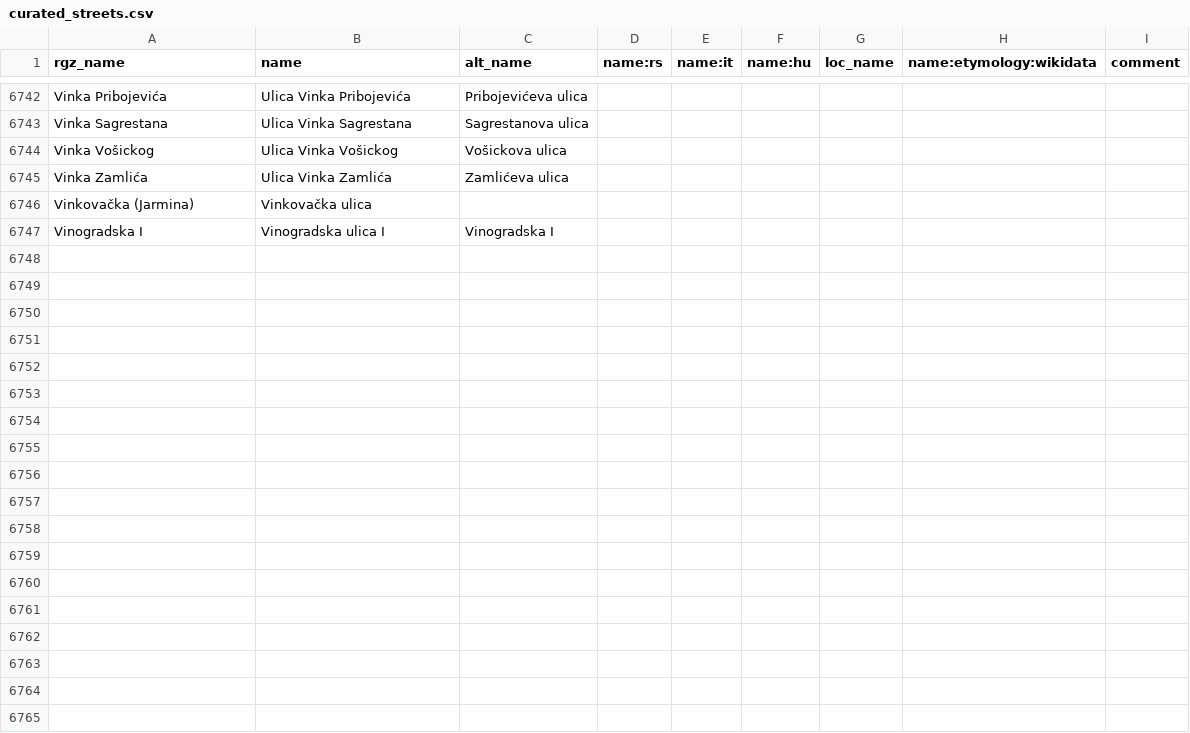
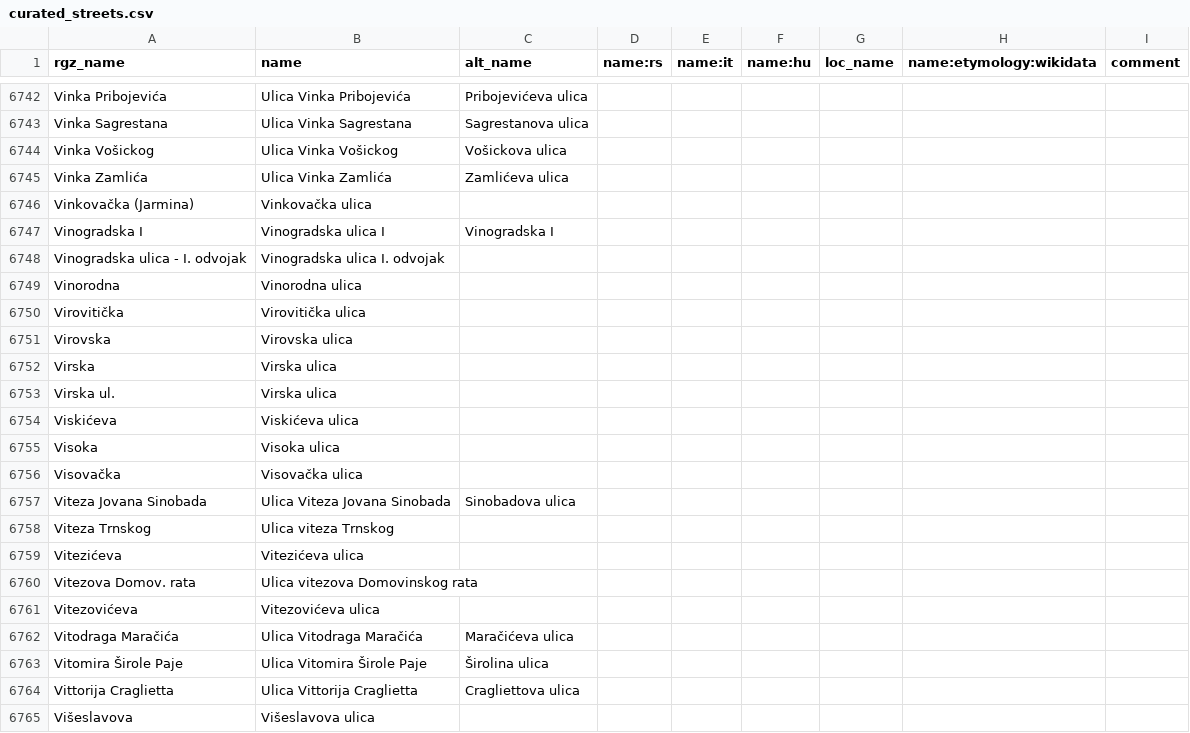
Before and after one commit to osm-hr/adresniregistar-ispravci, a CSV file: curated_streets.csv, drawn as a sheet; only a part is shown, gaps mark what is left out.

Commit message:
Do Višeslava

```diff
--- a/curated_streets.csv
+++ b/curated_streets.csv
@@ -6747 +6747,19 @@ Vinkovačka (Jarmina),Vinkovačka ulica,,,,,,,
 Vinogradska I,Vinogradska ulica I,Vinogradska I,,,,,,
+Vinogradska ulica - I. odvojak,Vinogradska ulica I. odvojak,,,,,,,
+Vinorodna,Vinorodna ulica,,,,,,,
+Virovitička,Virovitička ulica,,,,,,,
+Virovska,Virovska ulica,,,,,,,
+Virska,Virska ulica,,,,,,,
+Virska ul.,Virska ulica,,,,,,,
+Viskićeva,Viskićeva ulica,,,,,,,
+Visoka,Visoka ulica,,,,,,,
+Visovačka,Visovačka ulica,,,,,,,
+Viteza Jovana Sinobada,Ulica Viteza Jovana Sinobada,Sinobadova ulica,,,,,,
+Viteza Trnskog,Ulica viteza Trnskog,,,,,,,
+Vitezićeva,Vitezićeva ulica,,,,,,,
+Vitezova Domov. rata,Ulica vitezova Domovinskog rata,,,,,,,
+Vitezovićeva,Vitezovićeva ulica,,,,,,,
+Vitodraga Maračića,Ulica Vitodraga Maračića,Maračićeva ulica,,,,,,
+Vitomira Širole Paje,Ulica Vitomira Širole Paje,Širolina ulica,,,,,,
+Vittorija Craglietta,Ulica Vittorija Craglietta,Cragliettova ulica,,,,,,
+Višeslavova,Višeslavova ulica,,,,,,,
```
